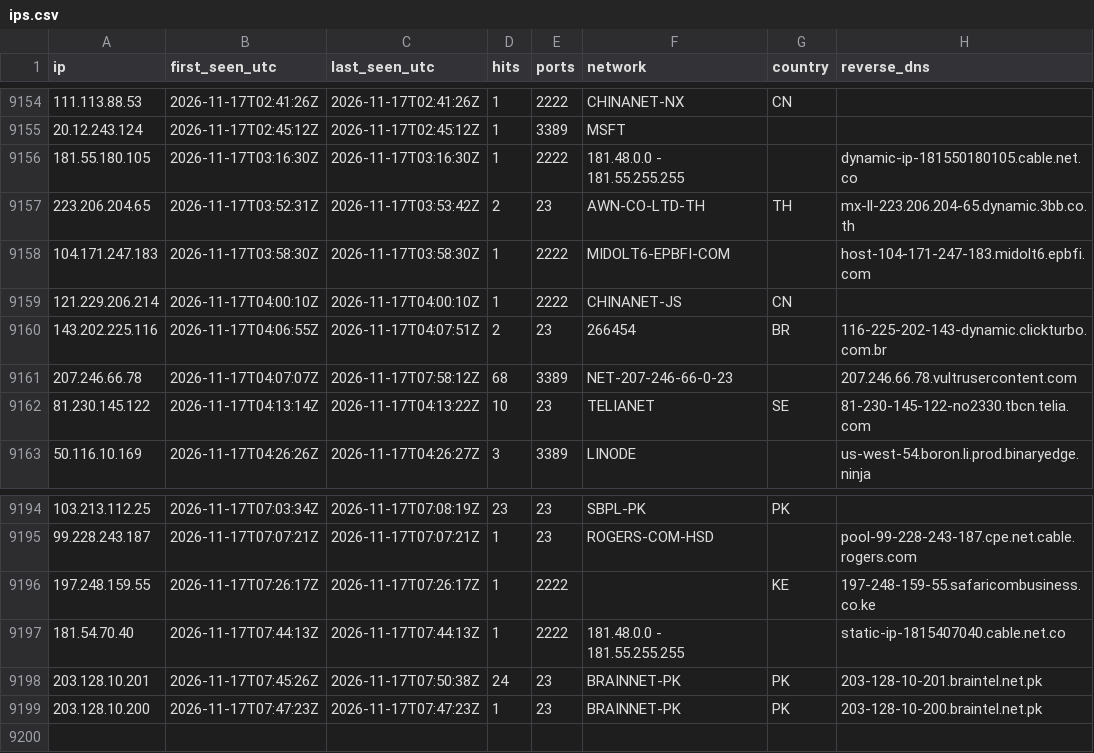
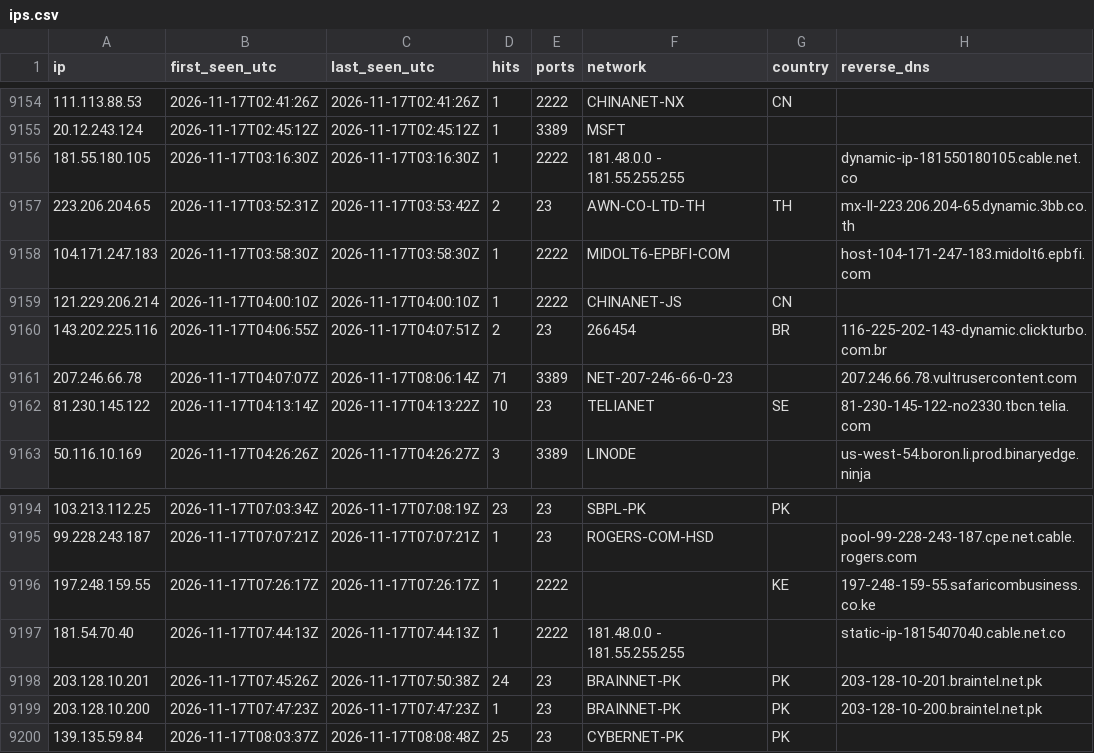
Before and after one commit to yourlocalaccountant/honeypot-db, a CSV file: ips.csv, drawn as a sheet; only a part is shown, gaps mark what is left out.

```diff
--- a/ips.csv
+++ b/ips.csv
@@ -9160,3 +9160,3 @@ ip,first_seen_utc,last_seen_utc,hits,ports,network,country,reverse_dns
 143.202.225.116,2026-11-17T04:06:55Z,2026-11-17T04:07:51Z,2,23,266454,BR,116-225-202-143-dynamic.clickturbo.com.br
-207.246.66.78,2026-11-17T04:07:07Z,2026-11-17T07:58:12Z,68,3389,NET-207-246-66-0-23,,207.246.66.78.vultrusercontent.com
+207.246.66.78,2026-11-17T04:07:07Z,2026-11-17T08:06:14Z,71,3389,NET-207-246-66-0-23,,207.246.66.78.vultrusercontent.com
 81.230.145.122,2026-11-17T04:13:14Z,2026-11-17T04:13:22Z,10,23,TELIANET,SE,81-230-145-122-no2330.tbcn.telia.com
@@ -9199 +9199,2 @@ ip,first_seen_utc,last_seen_utc,hits,ports,network,country,reverse_dns
 203.128.10.200,2026-11-17T07:47:23Z,2026-11-17T07:47:23Z,1,23,BRAINNET-PK,PK,203-128-10-200.braintel.net.pk
+139.135.59.84,2026-11-17T08:03:37Z,2026-11-17T08:08:48Z,25,23,CYBERNET-PK,PK,
```
Also changed, not shown: 2 other files.
